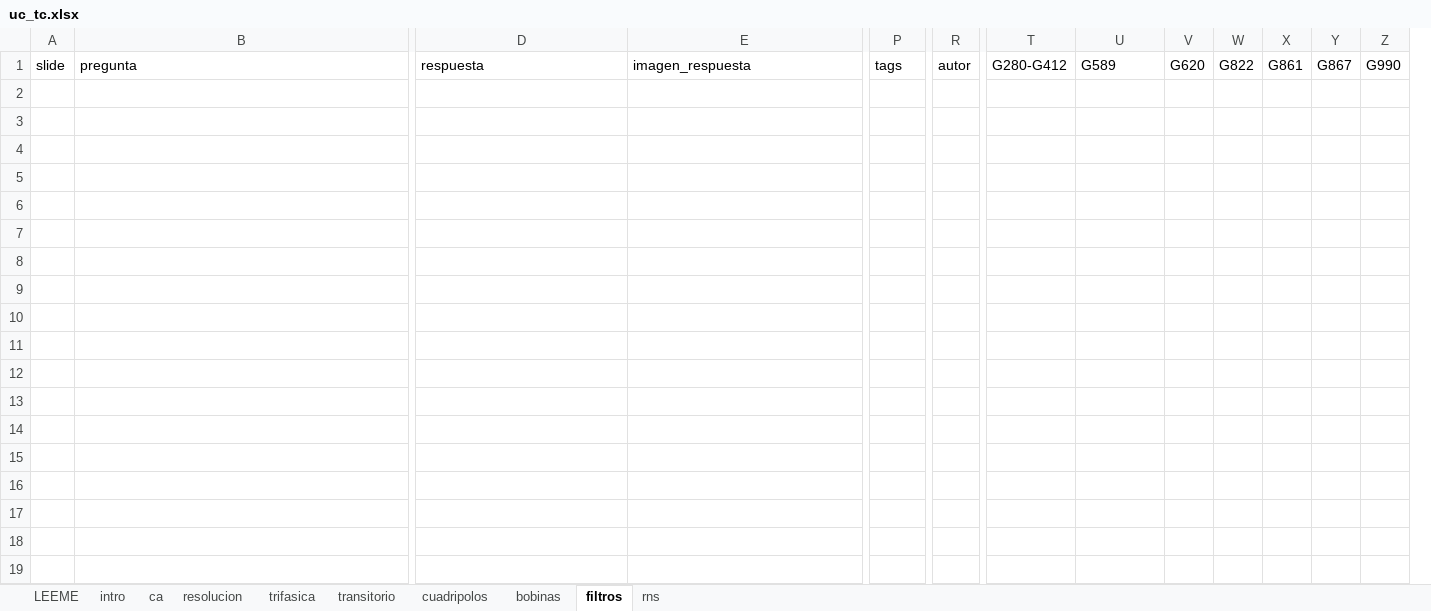
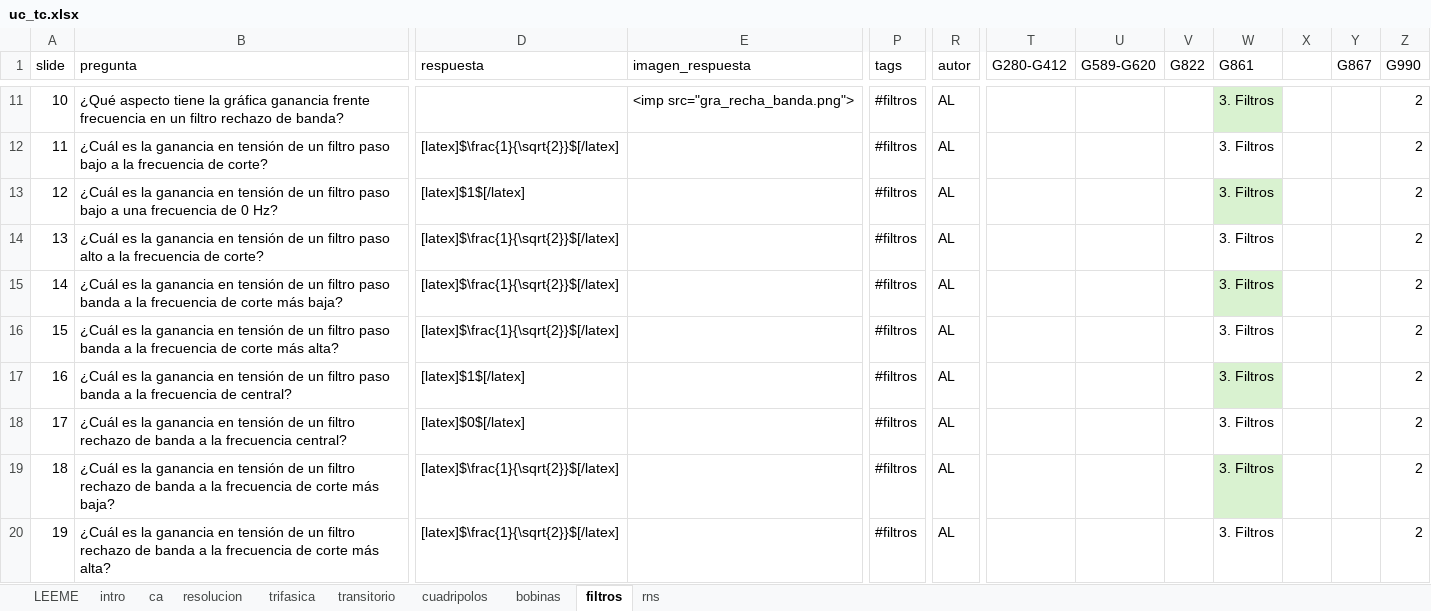
Before and after one commit to mmanana/ankipy, an Excel workbook: uc_tc.xlsx, sheet filtros, drawn as a sheet; only a part is shown, gaps mark what is left out; values as stored, in another font and other column widths than the file's, no borders; table styles not drawn; removed rows and columns are numbered as before the commit, all else as after; rows hold the shown columns only; the diff covers the shown part only; the diff names each change by its address in the sheet, - before the commit and + after, or states it on an @@ line.

```diff
--- a/uc_tc.xlsx (sheet filtros)
+++ b/uc_tc.xlsx (sheet filtros)
-column V (G620), empty
+column W (G861), empty
-U1: G589
+U1: G589-G620
-X1: G861
+X1: (empty)
+row 11: 10 | ¿Qué aspecto tiene la gráfica ganancia frente frecuencia en un filtro rechazo de banda? |  | <imp src="gra_recha_banda.png"> | #filtros | AL |  |  |  | 3. Filtros |  |  | 2
+row 12: 11 | ¿Cuál es la ganancia en tensión de un filtro paso bajo a la frecuencia de corte? | [latex]$\frac{1}{\sqrt{2}}$[/latex] |  | #filtros | AL |  |  |  | 3. Filtros |  |  | 2
+row 13: 12 | ¿Cuál es la ganancia en tensión de un filtro paso bajo a una frecuencia de 0 Hz? | [latex]$1$[/latex] |  | #filtros | AL |  |  |  | 3. Filtros |  |  | 2
+row 14: 13 | ¿Cuál es la ganancia en tensión de un filtro paso alto a la frecuencia de corte? | [latex]$\frac{1}{\sqrt{2}}$[/latex] |  | #filtros | AL |  |  |  | 3. Filtros |  |  | 2
+row 15: 14 | ¿Cuál es la ganancia en tensión de un filtro paso banda a la frecuencia de corte más baja? | [latex]$\frac{1}{\sqrt{2}}$[/latex] |  | #filtros | AL |  |  |  | 3. Filtros |  |  | 2
+row 16: 15 | ¿Cuál es la ganancia en tensión de un filtro paso banda a la frecuencia de corte más alta? | [latex]$\frac{1}{\sqrt{2}}$[/latex] |  | #filtros | AL |  |  |  | 3. Filtros |  |  | 2
+row 17: 16 | ¿Cuál es la ganancia en tensión de un filtro paso banda a la frecuencia de central? | [latex]$1$[/latex] |  | #filtros | AL |  |  |  | 3. Filtros |  |  | 2
+row 18: 17 | ¿Cuál es la ganancia en tensión de un filtro rechazo de banda a la frecuencia central? | [latex]$0$[/latex] |  | #filtros | AL |  |  |  | 3. Filtros |  |  | 2
+row 19: 18 | ¿Cuál es la ganancia en tensión de un filtro rechazo de banda a la frecuencia de corte más baja? | [latex]$\frac{1}{\sqrt{2}}$[/latex] |  | #filtros | AL |  |  |  | 3. Filtros |  |  | 2
+row 20: 19 | ¿Cuál es la ganancia en tensión de un filtro rechazo de banda a la frecuencia de corte más alta? | [latex]$\frac{1}{\sqrt{2}}$[/latex] |  | #filtros | AL |  |  |  | 3. Filtros |  |  | 2
```
Also changed, not shown: 50 added rows elsewhere in this sheet, sheet ca, sheet trifasica, sheet intro, sheet resolucion, sheet rns, sheet transitorio, 2 more sheets, uc_mae.xlsx.
